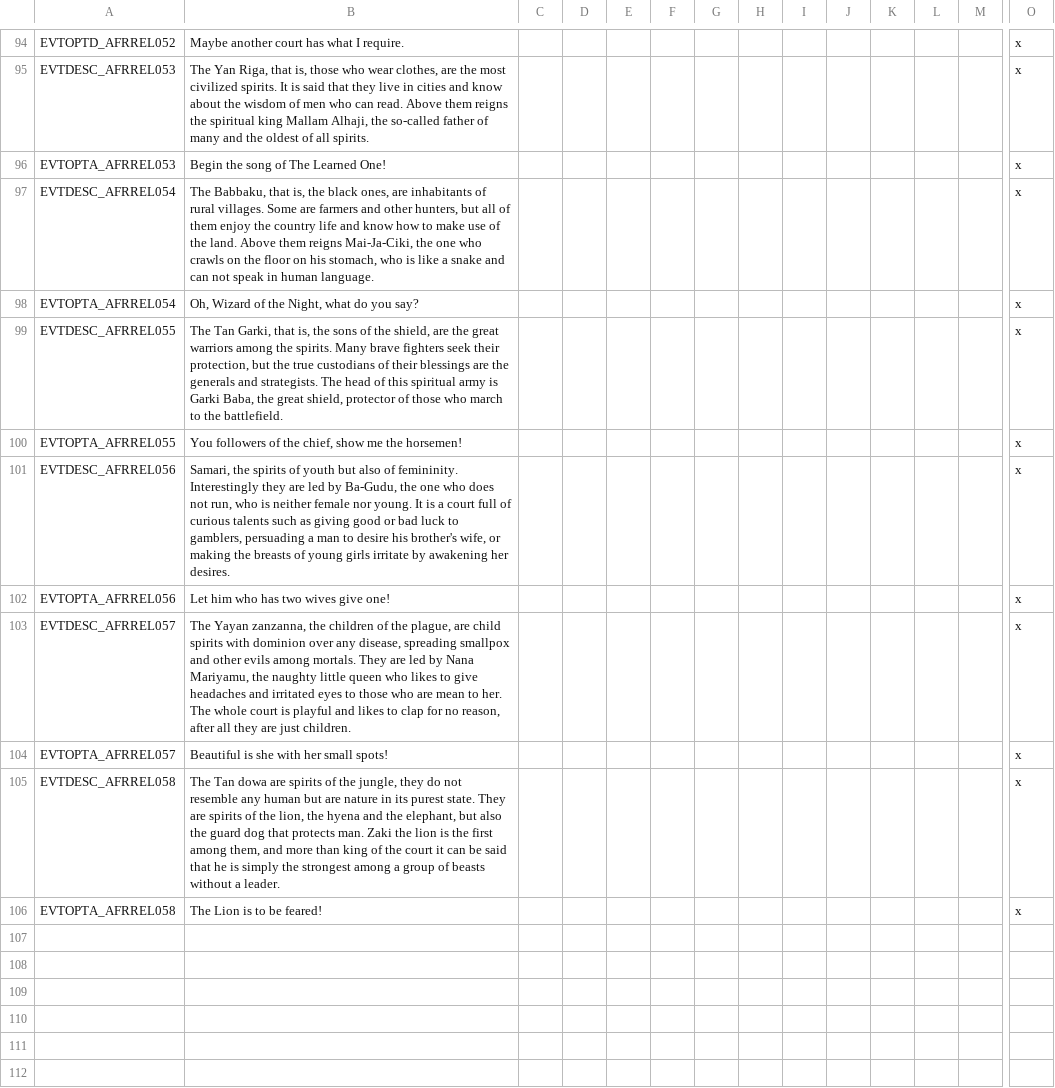
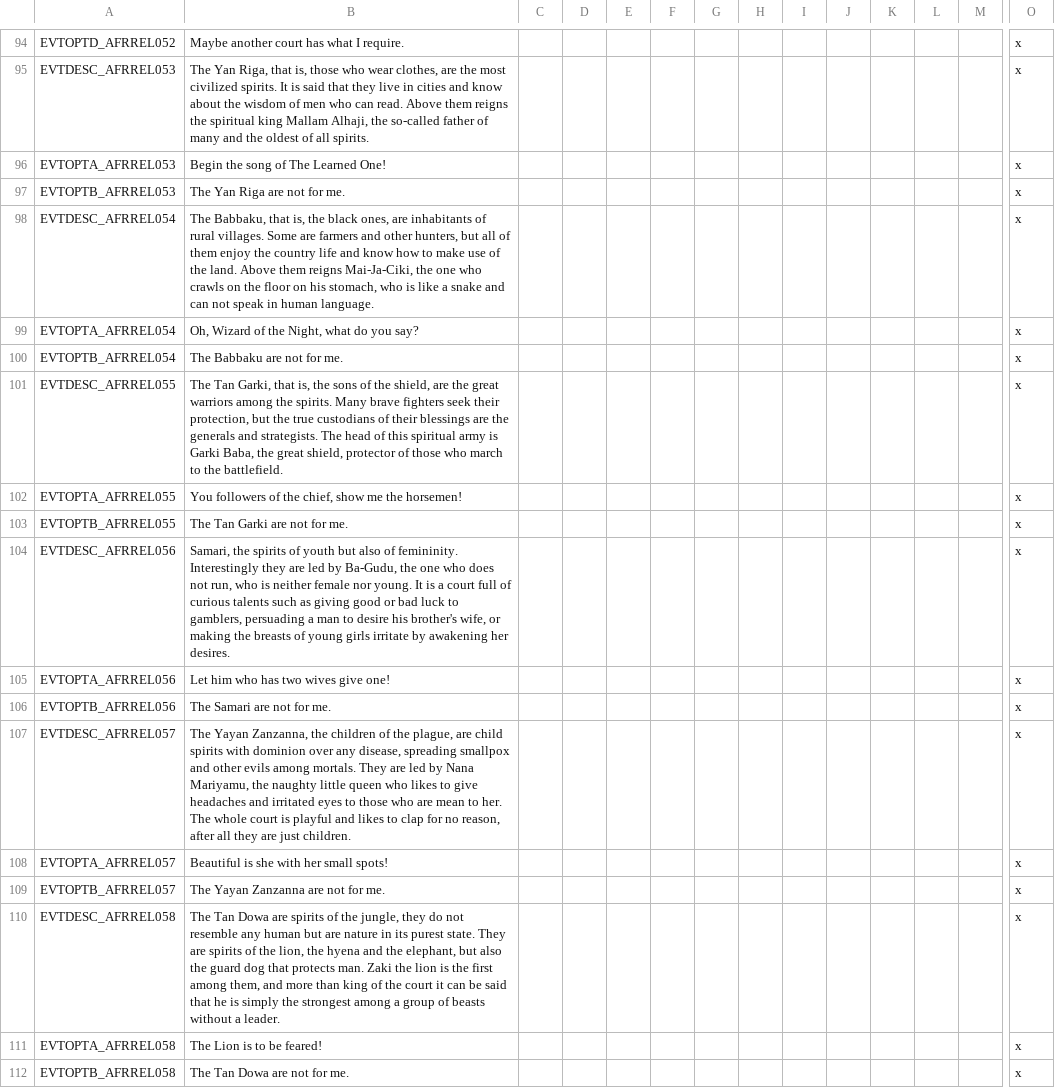
Before and after one commit to faiuwle/CK2AfricanReligionsMod, a CSV file: AfricanReligions/localisation/afr_event_texts.csv, drawn as a sheet; only a part is shown, gaps mark what is left out; addresses are those after the commit; rows hold the shown columns only; the diff names each change by its address in the sheet, - before the commit and + after, or states it on an @@ line.

```diff
--- a/AfricanReligions/localisation/afr_event_texts.csv
+++ b/AfricanReligions/localisation/afr_event_texts.csv
+row 97: EVTOPTB_AFRREL053 | The Yan Riga are not for me. |  |  |  |  |  |  |  |  |  |  |  | x
+row 100: EVTOPTB_AFRREL054 | The Babbaku are not for me. |  |  |  |  |  |  |  |  |  |  |  | x
+row 103: EVTOPTB_AFRREL055 | The Tan Garki are not for me. |  |  |  |  |  |  |  |  |  |  |  | x
+row 106: EVTOPTB_AFRREL056 | The Samari are not for me. |  |  |  |  |  |  |  |  |  |  |  | x
-B107: The Yayan zanzanna, the children…
+B107: The Yayan Zanzanna, the children…
+row 109: EVTOPTB_AFRREL057 | The Yayan Zanzanna are not for me. |  |  |  |  |  |  |  |  |  |  |  | x
-B110: The Tan dowa are spirits…
+B110: The Tan Dowa are spirits…
+row 112: EVTOPTB_AFRREL058 | The Tan Dowa are not for me. |  |  |  |  |  |  |  |  |  |  |  | x
```
Also changed, not shown: 1 other file.
